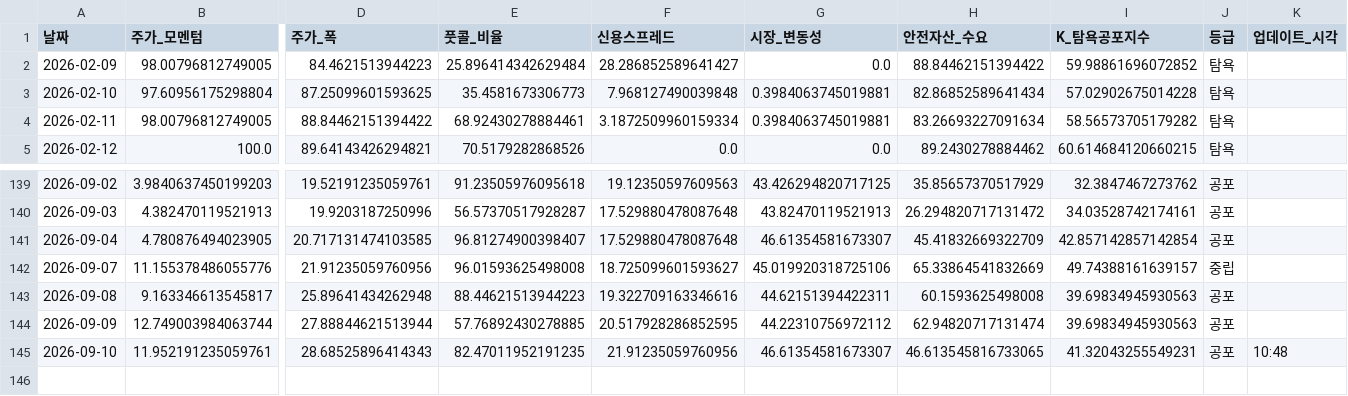
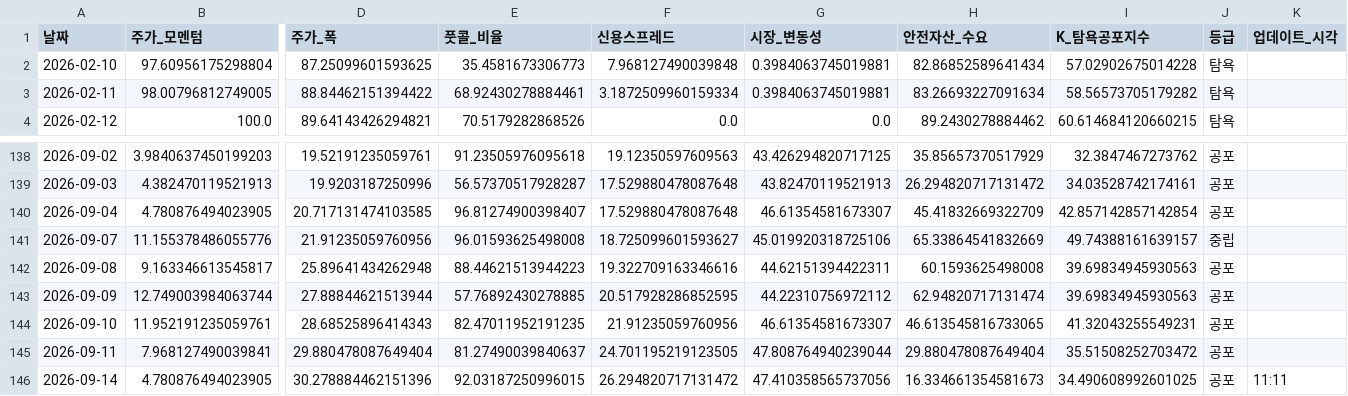
Before and after one commit to hhhpophhh-dot/k-fear-greed-index, a CSV file: k_fear_greed_result.csv, drawn as a sheet; only a part is shown, gaps mark what is left out; removed rows and columns are numbered as before the commit, all else as after; rows hold the shown columns only; the diff names each change by its address in the sheet, - before the commit and + after, or states it on an @@ line.

```diff
--- a/k_fear_greed_result.csv
+++ b/k_fear_greed_result.csv
-row 2: 2026-02-09 | 98.00796812749005 | 84.4621513944223 | 25.896414342629484 | 28.286852589641427 | 0.0 | 88.84462151394422 | 59.98861696072852 | 탐욕
-K144 (업데이트_시각): 10:48
+K144 (업데이트_시각): (empty)
+row 145: 2026-09-11 | 7.968127490039841 | 29.880478087649404 | 81.27490039840637 | 24.701195219123505 | 47.808764940239044 | 29.880478087649404 | 35.51508252703472 | 공포
+row 146: 2026-09-14 | 4.780876494023905 | 30.278884462151396 | 92.03187250996015 | 26.294820717131472 | 47.410358565737056 | 16.334661354581673 | 34.490608992601025 | 공포 | 11:11
```
Also changed, not shown: k_fear_greed_result_k100.csv.
